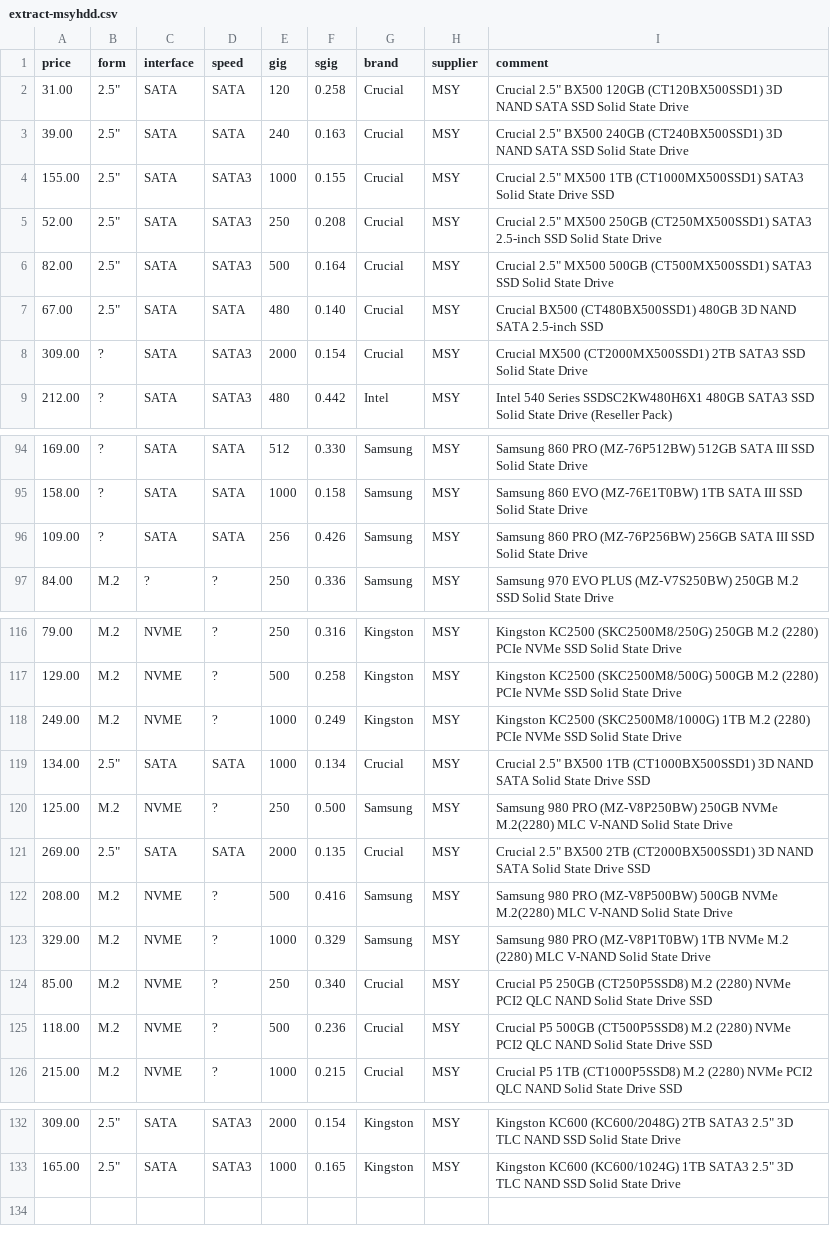
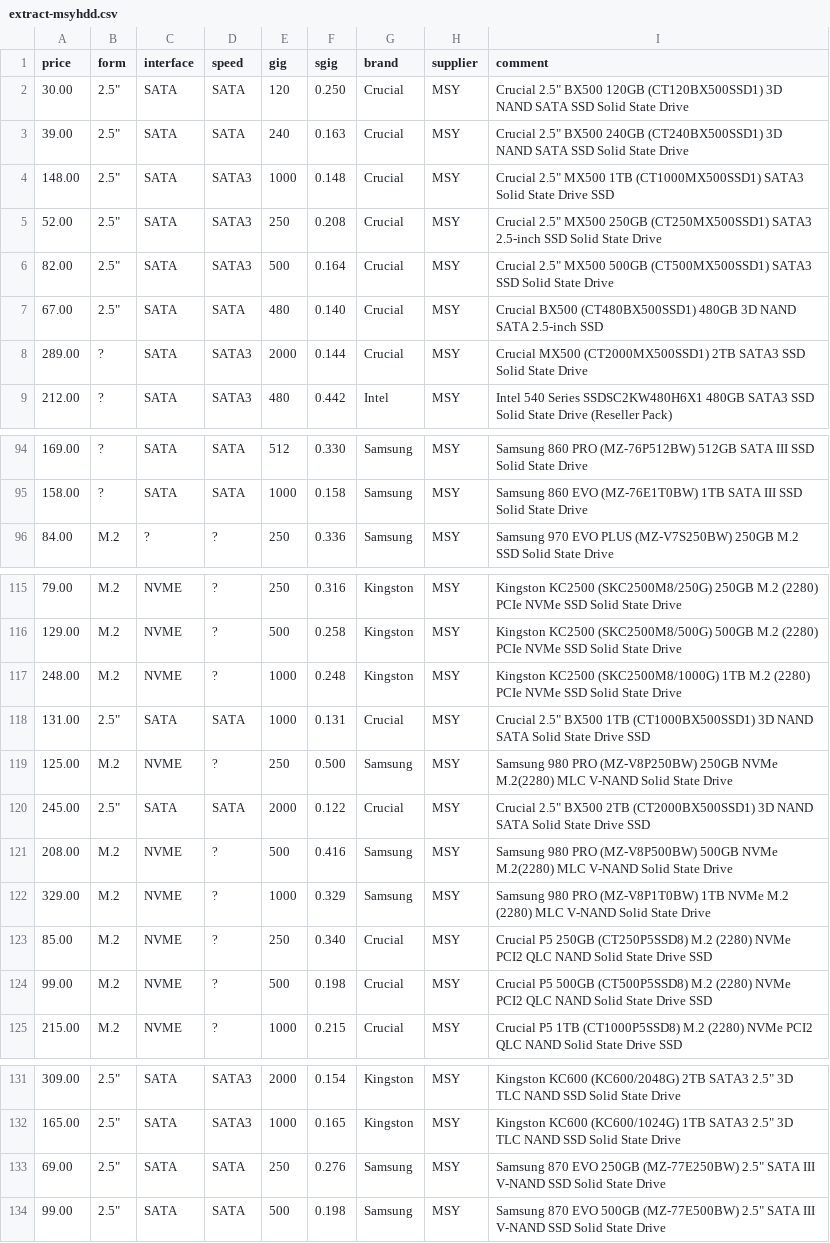
Before and after one commit to hamishcoleman/scrape-storage-prices, a CSV file: extract-msyhdd.csv, drawn as a sheet; only a part is shown, gaps mark what is left out; the diff covers the shown part only.

Commit message:
Deploy hamishcoleman/scrape-storage-prices to github.com/hamishcoleman/scrape-storage-prices.git:gh-pages

```diff
--- a/extract-msyhdd.csv
+++ b/extract-msyhdd.csv
@@ -1,5 +1,5 @@
 price,form,interface,speed,gig,sgig,brand,supplier,comment
-31.00,"2.5""",SATA,SATA,120,0.258,Crucial,MSY,"Crucial 2.5"" BX500 120GB (CT120BX500SSD1) 3D NAND SATA SSD Solid State Drive"
+30.00,"2.5""",SATA,SATA,120,0.250,Crucial,MSY,"Crucial 2.5"" BX500 120GB (CT120BX500SSD1) 3D NAND SATA SSD Solid State Drive"
 39.00,"2.5""",SATA,SATA,240,0.163,Crucial,MSY,"Crucial 2.5"" BX500 240GB (CT240BX500SSD1) 3D NAND SATA SSD Solid State Drive"
-155.00,"2.5""",SATA,SATA3,1000,0.155,Crucial,MSY,"Crucial 2.5"" MX500 1TB (CT1000MX500SSD1) SATA3 Solid State Drive SSD"
+148.00,"2.5""",SATA,SATA3,1000,0.148,Crucial,MSY,"Crucial 2.5"" MX500 1TB (CT1000MX500SSD1) SATA3 Solid State Drive SSD"
 52.00,"2.5""",SATA,SATA3,250,0.208,Crucial,MSY,"Crucial 2.5"" MX500 250GB (CT250MX500SSD1) SATA3 2.5-inch SSD Solid State Drive"
@@ -7,3 +7,3 @@ price,form,interface,speed,gig,sgig,brand,supplier,comment
 67.00,"2.5""",SATA,SATA,480,0.140,Crucial,MSY,"Crucial BX500 (CT480BX500SSD1) 480GB 3D NAND SATA 2.5-inch SSD"
-309.00,?,SATA,SATA3,2000,0.154,Crucial,MSY,"Crucial MX500 (CT2000MX500SSD1) 2TB SATA3 SSD Solid State Drive"
+289.00,?,SATA,SATA3,2000,0.144,Crucial,MSY,"Crucial MX500 (CT2000MX500SSD1) 2TB SATA3 SSD Solid State Drive"
 212.00,?,SATA,SATA3,480,0.442,Intel,MSY,"Intel 540 Series SSDSC2KW480H6X1 480GB SATA3 SSD Solid State Drive (Reseller Pack)"
@@ -95,3 +95,2 @@ price,form,interface,speed,gig,sgig,brand,supplier,comment
 158.00,?,SATA,SATA,1000,0.158,Samsung,MSY,"Samsung 860 EVO (MZ-76E1T0BW) 1TB SATA III SSD Solid State Drive"
-109.00,?,SATA,SATA,256,0.426,Samsung,MSY,"Samsung 860 PRO (MZ-76P256BW) 256GB SATA III SSD Solid State Drive"
 84.00,M.2,?,?,250,0.336,Samsung,MSY,"Samsung 970 EVO PLUS (MZ-V7S250BW) 250GB M.2 SSD Solid State Drive"
@@ -117,6 +116,6 @@ price,form,interface,speed,gig,sgig,brand,supplier,comment
 129.00,M.2,NVME,?,500,0.258,Kingston,MSY,"Kingston KC2500 (SKC2500M8/500G) 500GB M.2 (2280) PCIe NVMe SSD Solid State Drive"
-249.00,M.2,NVME,?,1000,0.249,Kingston,MSY,"Kingston KC2500 (SKC2500M8/1000G) 1TB M.2 (2280) PCIe NVMe SSD Solid State Drive"
-134.00,"2.5""",SATA,SATA,1000,0.134,Crucial,MSY,"Crucial 2.5"" BX500 1TB (CT1000BX500SSD1) 3D NAND SATA Solid State Drive SSD"
+248.00,M.2,NVME,?,1000,0.248,Kingston,MSY,"Kingston KC2500 (SKC2500M8/1000G) 1TB M.2 (2280) PCIe NVMe SSD Solid State Drive"
+131.00,"2.5""",SATA,SATA,1000,0.131,Crucial,MSY,"Crucial 2.5"" BX500 1TB (CT1000BX500SSD1) 3D NAND SATA Solid State Drive SSD"
 125.00,M.2,NVME,?,250,0.500,Samsung,MSY,"Samsung 980 PRO (MZ-V8P250BW) 250GB NVMe M.2(2280) MLC V-NAND Solid State Drive"
-269.00,"2.5""",SATA,SATA,2000,0.135,Crucial,MSY,"Crucial 2.5"" BX500 2TB (CT2000BX500SSD1) 3D NAND SATA Solid State Drive SSD"
+245.00,"2.5""",SATA,SATA,2000,0.122,Crucial,MSY,"Crucial 2.5"" BX500 2TB (CT2000BX500SSD1) 3D NAND SATA Solid State Drive SSD"
 208.00,M.2,NVME,?,500,0.416,Samsung,MSY,"Samsung 980 PRO (MZ-V8P500BW) 500GB NVMe M.2(2280) MLC V-NAND Solid State Drive"
@@ -124,3 +123,3 @@ price,form,interface,speed,gig,sgig,brand,supplier,comment
 85.00,M.2,NVME,?,250,0.340,Crucial,MSY,"Crucial P5 250GB (CT250P5SSD8) M.2 (2280) NVMe PCI2 QLC NAND Solid State Drive SSD"
-118.00,M.2,NVME,?,500,0.236,Crucial,MSY,"Crucial P5 500GB (CT500P5SSD8) M.2 (2280) NVMe PCI2 QLC NAND Solid State Drive SSD"
+99.00,M.2,NVME,?,500,0.198,Crucial,MSY,"Crucial P5 500GB (CT500P5SSD8) M.2 (2280) NVMe PCI2 QLC NAND Solid State Drive SSD"
 215.00,M.2,NVME,?,1000,0.215,Crucial,MSY,"Crucial P5 1TB (CT1000P5SSD8) M.2 (2280) NVMe PCI2 QLC NAND Solid State Drive SSD"
@@ -133 +132,3 @@ price,form,interface,speed,gig,sgig,brand,supplier,comment
 165.00,"2.5""",SATA,SATA3,1000,0.165,Kingston,MSY,"Kingston KC600 (KC600/1024G) 1TB SATA3 2.5"" 3D TLC NAND SSD Solid State Drive"
+69.00,"2.5""",SATA,SATA,250,0.276,Samsung,MSY,"Samsung 870 EVO 250GB (MZ-77E250BW) 2.5"" SATA III V-NAND SSD Solid State Drive"
+99.00,"2.5""",SATA,SATA,500,0.198,Samsung,MSY,"Samsung 870 EVO 500GB (MZ-77E500BW) 2.5"" SATA III V-NAND SSD Solid State Drive"
```
Also changed, not shown: 15 edited cells elsewhere in this file, extract-cplstorage.csv, 28 other files.
